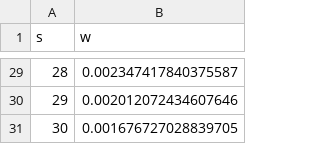
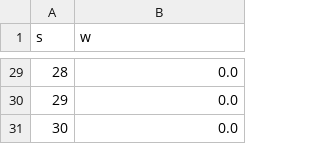
Before and after one commit to IMMIDD/2025-GEMS-Paper, a CSV file: inputs/generation_time_DE_model_first_wave.csv, drawn as a sheet; only a part is shown, gaps mark what is left out; the diff covers the shown part only.

```diff
--- a/inputs/generation_time_DE_model_first_wave.csv
+++ b/inputs/generation_time_DE_model_first_wave.csv
@@ -29,3 +29,3 @@ s,w
-28,0.002347417840375587
-29,0.002012072434607646
-30,0.001676727028839705
+28,0.0
+29,0.0
+30,0.0
```
Also changed, not shown: 27 edited cells elsewhere in this file, inputs/first_wave_band_factors_DE_model_first_wave.csv, 2 other files.
